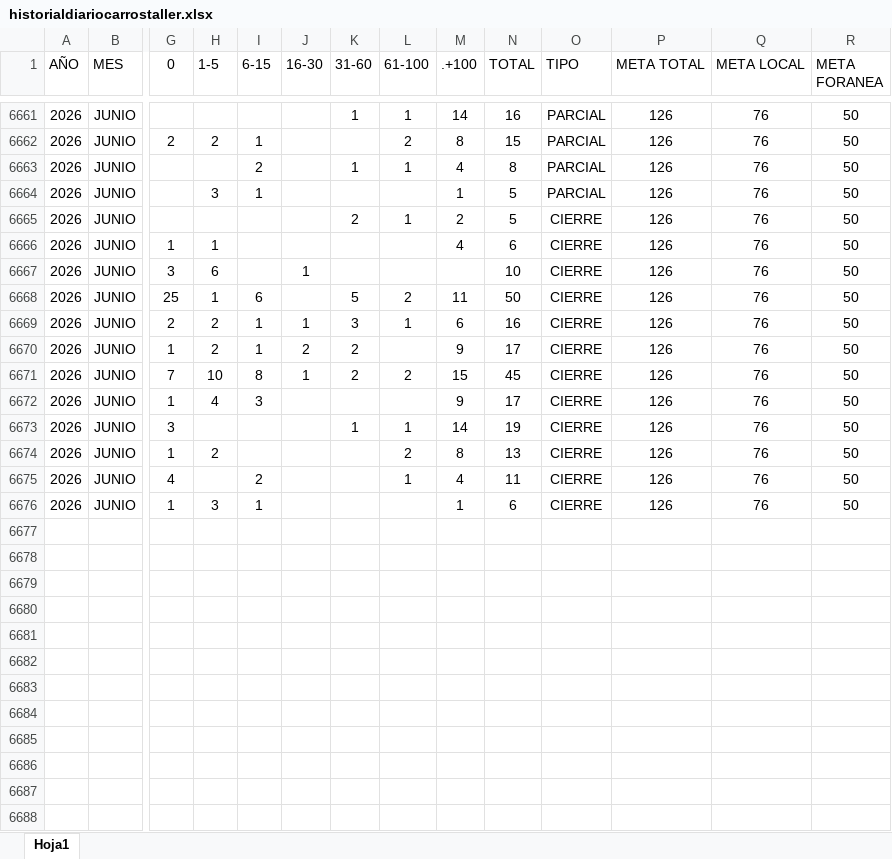
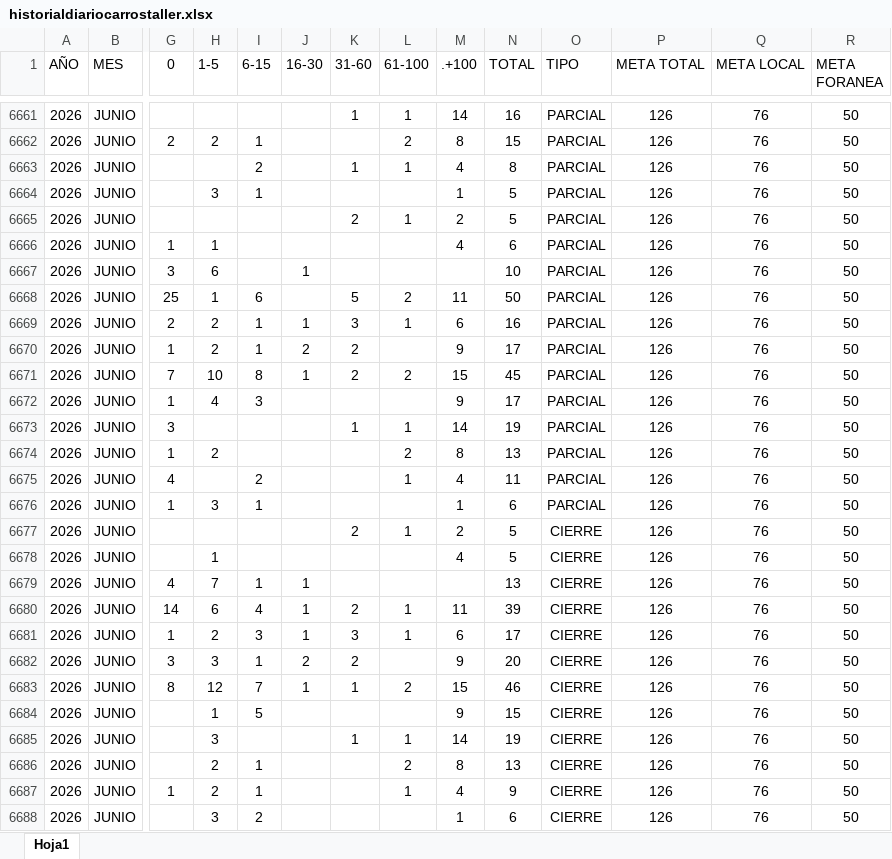
Before and after one commit to EDSALAS15/CARROSTALLERDIARIOYPROMEDIO, an Excel workbook: historialdiariocarrostaller.xlsx, sheet Hoja1, drawn as a sheet; only a part is shown, gaps mark what is left out; values as stored, in another font and other column widths than the file's, no borders; table styles not drawn; rows hold the shown columns only; the diff names each change by its address in the sheet, - before the commit and + after, or states it on an @@ line.

Commit message:
Add files via upload

```diff
--- a/historialdiariocarrostaller.xlsx (sheet Hoja1)
+++ b/historialdiariocarrostaller.xlsx (sheet Hoja1)
-O6665:O6676 (TIPO): CIERRE
+O6665:O6676 (TIPO): PARCIAL
+row 6677: 2026 | JUNIO |  |  |  |  | 2 | 1 | 2 | 5 | CIERRE | 126 | 76 | 50
+row 6678: 2026 | JUNIO |  | 1 |  |  |  |  | 4 | 5 | CIERRE | 126 | 76 | 50
+row 6679: 2026 | JUNIO | 4 | 7 | 1 | 1 |  |  |  | 13 | CIERRE | 126 | 76 | 50
+row 6680: 2026 | JUNIO | 14 | 6 | 4 | 1 | 2 | 1 | 11 | 39 | CIERRE | 126 | 76 | 50
+row 6681: 2026 | JUNIO | 1 | 2 | 3 | 1 | 3 | 1 | 6 | 17 | CIERRE | 126 | 76 | 50
+row 6682: 2026 | JUNIO | 3 | 3 | 1 | 2 | 2 |  | 9 | 20 | CIERRE | 126 | 76 | 50
+row 6683: 2026 | JUNIO | 8 | 12 | 7 | 1 | 1 | 2 | 15 | 46 | CIERRE | 126 | 76 | 50
+row 6684: 2026 | JUNIO |  | 1 | 5 |  |  |  | 9 | 15 | CIERRE | 126 | 76 | 50
+row 6685: 2026 | JUNIO |  | 3 |  |  | 1 | 1 | 14 | 19 | CIERRE | 126 | 76 | 50
+row 6686: 2026 | JUNIO |  | 2 | 1 |  |  | 2 | 8 | 13 | CIERRE | 126 | 76 | 50
+row 6687: 2026 | JUNIO | 1 | 2 | 1 |  |  | 1 | 4 | 9 | CIERRE | 126 | 76 | 50
+row 6688: 2026 | JUNIO |  | 3 | 2 |  |  |  | 1 | 6 | CIERRE | 126 | 76 | 50
```
